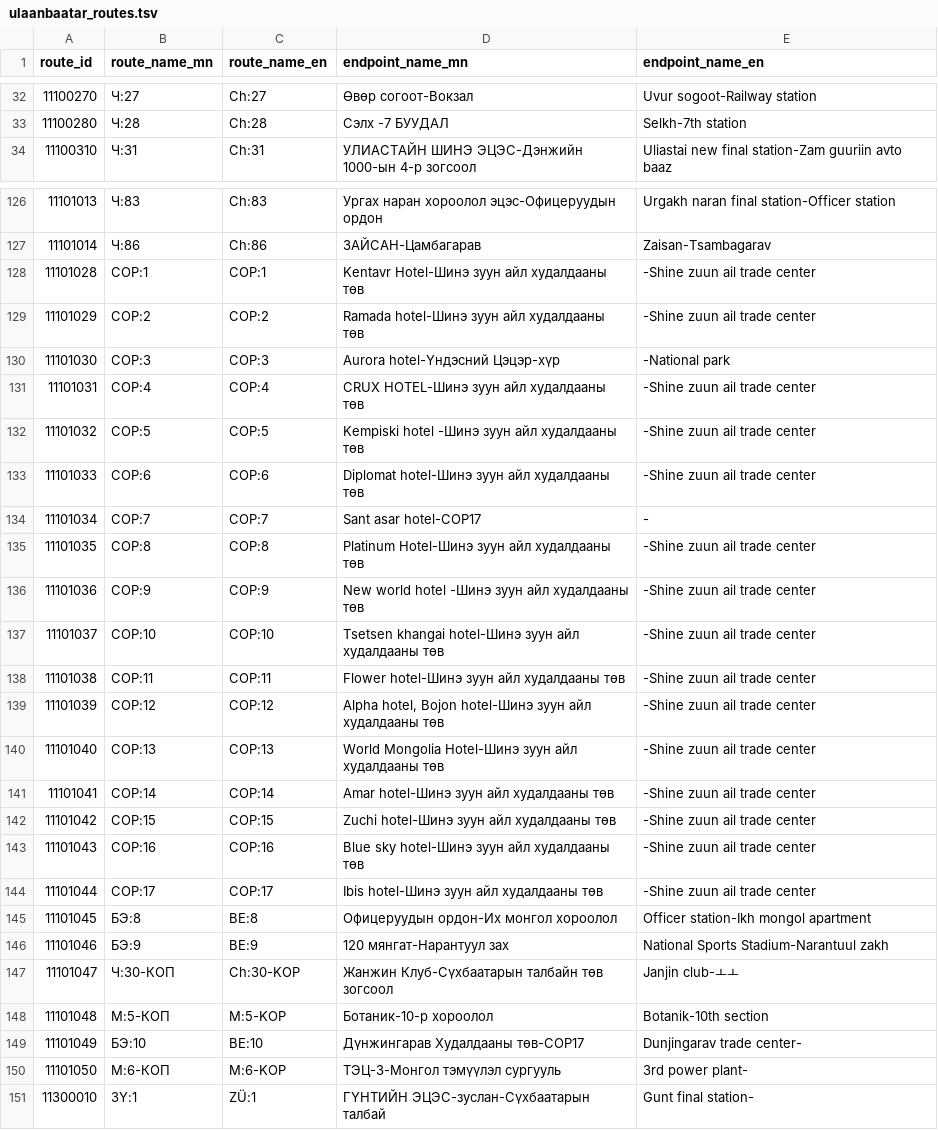
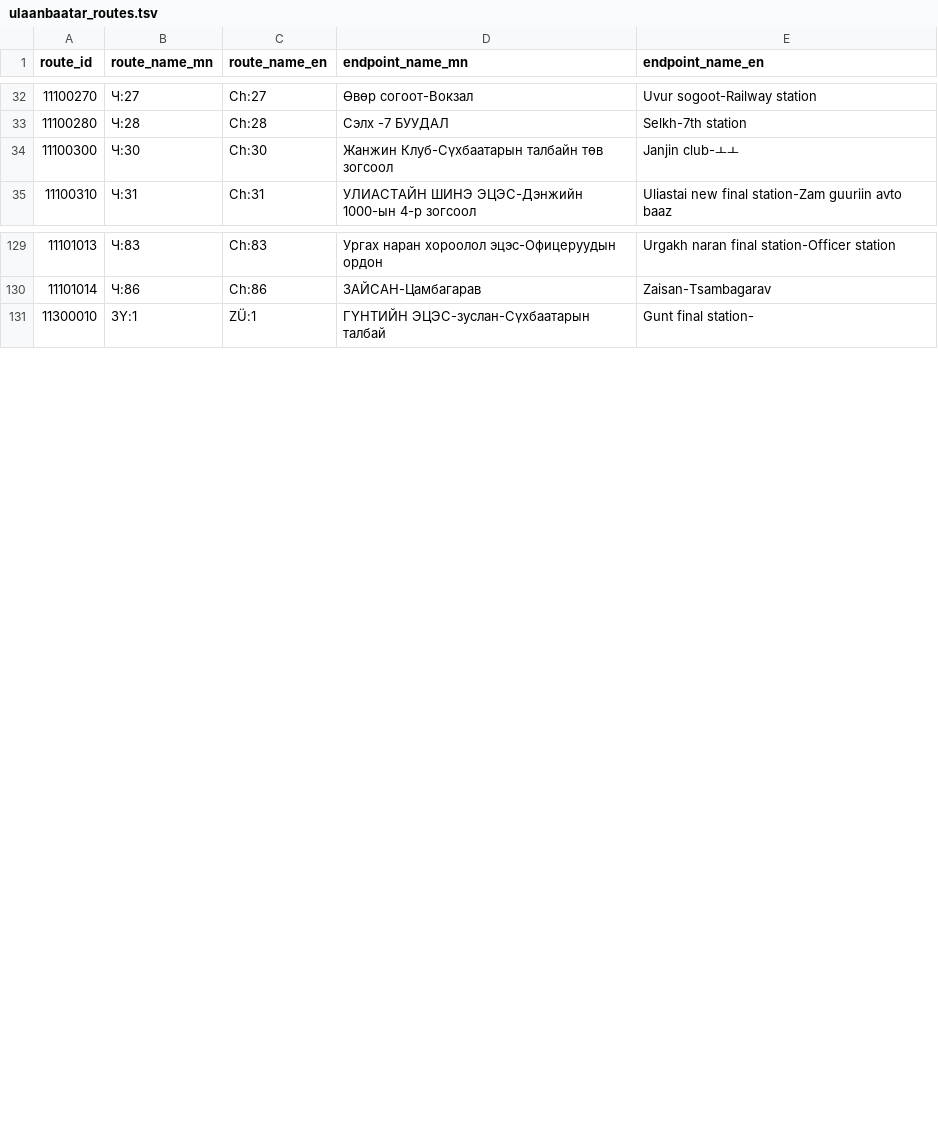
Before and after one commit to iebb/TransitICReader, a TSV file: StationAssets/ulaanbaatar_routes.tsv, drawn as a sheet; only a part is shown, gaps mark what is left out; the diff covers the shown part only.

```diff
--- a/StationAssets/ulaanbaatar_routes.tsv
+++ b/StationAssets/ulaanbaatar_routes.tsv
@@ -33,2 +33,3 @@ route_id	route_name_mn	route_name_en	endpoint_name_mn	endpoint_name_en
 11100280	Ч:28	Ch:28	Сэлх -7 БУУДАЛ	Selkh-7th station
+11100300	Ч:30	Ch:30	Жанжин Клуб-Сүхбаатарын талбайн төв зогсоол	Janjin club-ㅗㅗ
 11100310	Ч:31	Ch:31	УЛИАСТАЙН ШИНЭ ЭЦЭС-Дэнжийн 1000-ын 4-р зогсоол	Uliastai new final station-Zam guuriin avto baaz
@@ -127,25 +130,2 @@ route_id	route_name_mn	route_name_en	endpoint_name_mn	endpoint_name_en
 11101014	Ч:86	Ch:86	ЗАЙСАН-Цамбагарав	Zaisan-Tsambagarav
-11101028	COP:1	COP:1	Kentavr Hotel-Шинэ зуун айл худалдааны төв	-Shine zuun ail trade center
-11101029	COP:2	COP:2	Ramada hotel-Шинэ зуун айл худалдааны төв	-Shine zuun ail trade center
-11101030	COP:3	COP:3	Aurora hotel-Үндэсний Цэцэр-хүр	-National park
-11101031	COP:4	COP:4	CRUX HOTEL-Шинэ зуун айл худалдааны төв	-Shine zuun ail trade center
-11101032	COP:5	COP:5	Kempiski hotel -Шинэ зуун айл худалдааны төв	-Shine zuun ail trade center
-11101033	COP:6	COP:6	Diplomat hotel-Шинэ зуун айл худалдааны төв	-Shine zuun ail trade center
-11101034	COP:7	COP:7	Sant asar hotel-COP17	-
-11101035	COP:8	COP:8	Platinum Hotel-Шинэ зуун айл худалдааны төв	-Shine zuun ail trade center
-11101036	COP:9	COP:9	New world hotel -Шинэ зуун айл худалдааны төв	-Shine zuun ail trade center
-11101037	COP:10	COP:10	Tsetsen khangai hotel-Шинэ зуун айл худалдааны төв	-Shine zuun ail trade center
-11101038	COP:11	COP:11	Flower hotel-Шинэ зуун айл худалдааны төв	-Shine zuun ail trade center
-11101039	COP:12	COP:12	Alpha hotel, Bojon hotel-Шинэ зуун айл худалдааны төв	-Shine zuun ail trade center
-11101040	COP:13	COP:13	World Mongolia Hotel-Шинэ зуун айл худалдааны төв	-Shine zuun ail trade center
-11101041	COP:14	COP:14	Amar hotel-Шинэ зуун айл худалдааны төв	-Shine zuun ail trade center
-11101042	COP:15	COP:15	Zuchi hotel-Шинэ зуун айл худалдааны төв	-Shine zuun ail trade center
-11101043	COP:16	COP:16	Blue sky hotel-Шинэ зуун айл худалдааны төв	-Shine zuun ail trade center
-11101044	COP:17	COP:17	Ibis hotel-Шинэ зуун айл худалдааны төв	-Shine zuun ail trade center
-11101045	БЭ:8	BE:8	Офицеруудын ордон-Их монгол хороолол	Officer station-Ikh mongol apartment
-11101046	БЭ:9	BE:9	120 мянгат-Нарантуул зах	National Sports Stadium-Narantuul zakh
-11101047	Ч:30-КОП	Ch:30-KOP	Жанжин Клуб-Сүхбаатарын талбайн төв зогсоол	Janjin club-ㅗㅗ
-11101048	М:5-КОП	M:5-KOP	Ботаник-10-р хороолол	Botanik-10th section
-11101049	БЭ:10	BE:10	Дүнжингарав Худалдааны төв-COP17	Dunjingarav trade center-
-11101050	М:6-КОП	M:6-KOP	ТЭЦ-3-Монгол тэмүүлэл сургууль	3rd power plant-
 11300010	ЗҮ:1	ZÜ:1	ГҮНТИЙН ЭЦЭС-зуслан-Сүхбаатарын талбай	Gunt final station-
```
Also changed, not shown: 2 added rows elsewhere in this file, StationAssets/ulaanbaatar_route_stations.tsv, StationAssets/ulaanbaatar_stations.tsv, 3 other files.
